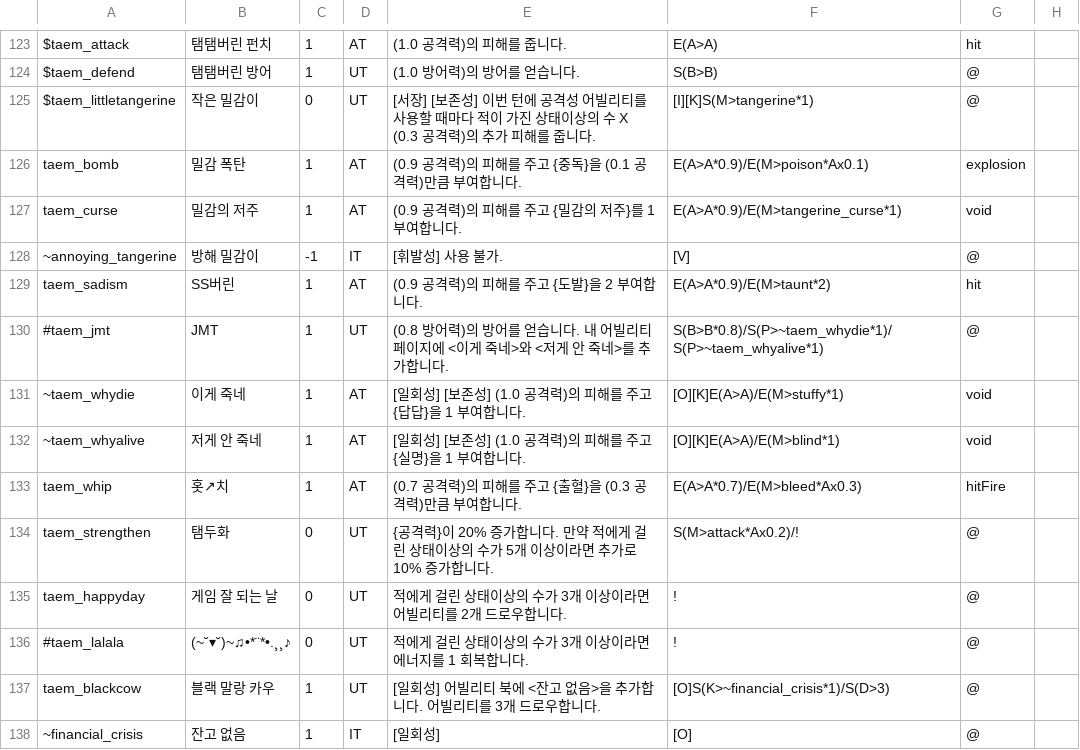
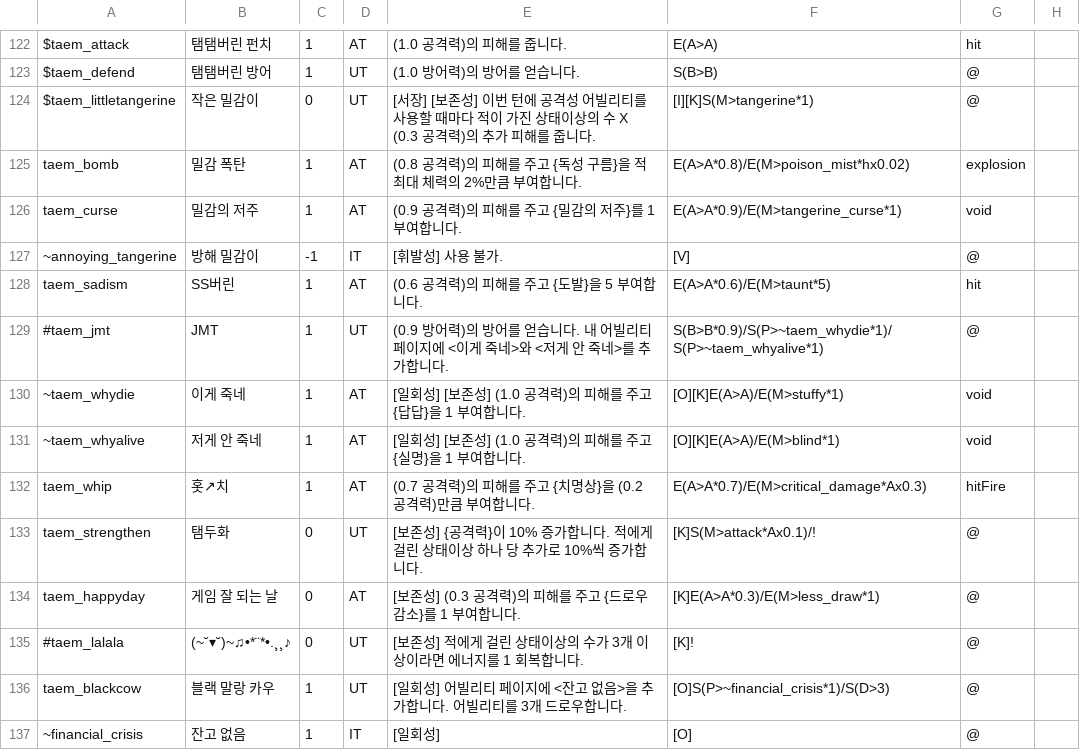
Before and after one commit to RMKroar/Streamers-Rise, a CSV file: character_ability.csv, drawn as a sheet; only a part is shown, gaps mark what is left out; the diff covers the shown part only.

Commit message:
Update character_ability.csv

```diff
--- a/character_ability.csv
+++ b/character_ability.csv
@@ -125,14 +124,14 @@ $taem_defend,탬탬버린 방어,1,UT,(1.0 방어력)의 방어를 얻습니다.
 $taem_littletangerine,작은 밀감이,0,UT,[서장] [보존성] 이번 턴에 공격성 어빌리티를 사용할 때마다 적이 가진 상태이상의 수 X (0.3 공격력)의 추가 피해를 줍니다.,[I][K]S(M>tangerine*1),@
-taem_bomb,밀감 폭탄,1,AT,(0.9 공격력)의 피해를 주고 {중독}을 (0.1 공격력)만큼 부여합니다.,E(A>A*0.9)/E(M>poison*Ax0.1),explosion
+taem_bomb,밀감 폭탄,1,AT,(0.8 공격력)의 피해를 주고 {독성 구름}을 적 최대 체력의 2%만큼 부여합니다.,E(A>A*0.8)/E(M>poison_mist*hx0.02),explosion
 taem_curse,밀감의 저주,1,AT,(0.9 공격력)의 피해를 주고 {밀감의 저주}를 1 부여합니다.,E(A>A*0.9)/E(M>tangerine_curse*1),void
 ~annoying_tangerine,방해 밀감이,-1,IT,[휘발성] 사용 불가.,[V],@
-taem_sadism,SS버린,1,AT,(0.9 공격력)의 피해를 주고 {도발}을 2 부여합니다.,E(A>A*0.9)/E(M>taunt*2),hit
-#taem_jmt,JMT,1,UT,(0.8 방어력)의 방어를 얻습니다. 내 어빌리티 페이지에 <이게 죽네>와 <저게 안 죽네>를 추가합니다.,S(B>B*0.8)/S(P>~taem_whydie*1)/S(P>~taem_whyalive*1),@
+taem_sadism,SS버린,1,AT,(0.6 공격력)의 피해를 주고 {도발}을 5 부여합니다.,E(A>A*0.6)/E(M>taunt*5),hit
+#taem_jmt,JMT,1,UT,(0.9 방어력)의 방어를 얻습니다. 내 어빌리티 페이지에 <이게 죽네>와 <저게 안 죽네>를 추가합니다.,S(B>B*0.9)/S(P>~taem_whydie*1)/S(P>~taem_whyalive*1),@
 ~taem_whydie,이게 죽네,1,AT,[일회성] [보존성] (1.0 공격력)의 피해를 주고 {답답}을 1 부여합니다.,[O][K]E(A>A)/E(M>stuffy*1),void
 ~taem_whyalive,저게 안 죽네,1,AT,[일회성] [보존성] (1.0 공격력)의 피해를 주고 {실명}을 1 부여합니다.,[O][K]E(A>A)/E(M>blind*1),void
-taem_whip,홋↗치,1,AT,(0.7 공격력)의 피해를 주고 {출혈}을 (0.3 공격력)만큼 부여합니다.,E(A>A*0.7)/E(M>bleed*Ax0.3),hitFire
-taem_strengthen,탬두화,0,UT,{공격력}이 20% 증가합니다. 만약 적에게 걸린 상태이상의 수가 5개 이상이라면 추가로 10% 증가합니다.,S(M>attack*Ax0.2)/!,@
-taem_happyday,게임 잘 되는 날,0,UT,적에게 걸린 상태이상의 수가 3개 이상이라면 어빌리티를 2개 드로우합니다.,!,@
-#taem_lalala,(~˘▾˘)~♫•*¨*•.¸¸♪,0,UT,적에게 걸린 상태이상의 수가 3개 이상이라면 에너지를 1 회복합니다.,!,@
-taem_blackcow,블랙 말랑 카우,1,UT,[일회성] 어빌리티 북에 <잔고 없음>을 추가합니다. 어빌리티를 3개 드로우합니다.,[O]S(K>~financial_crisis*1)/S(D>3),@
+taem_whip,홋↗치,1,AT,(0.7 공격력)의 피해를 주고 {치명상}을 (0.2 공격력)만큼 부여합니다.,E(A>A*0.7)/E(M>critical_damage*Ax0.3),hitFire
+taem_strengthen,탬두화,0,UT,[보존성] {공격력}이 10% 증가합니다. 적에게 걸린 상태이상 하나 당 추가로 10%씩 증가합니다.,[K]S(M>attack*Ax0.1)/!,@
+taem_happyday,게임 잘 되는 날,0,AT,[보존성] (0.3 공격력)의 피해를 주고 {드로우 감소}를 1 부여합니다.,[K]E(A>A*0.3)/E(M>less_draw*1),@
+#taem_lalala,(~˘▾˘)~♫•*¨*•.¸¸♪,0,UT,[보존성] 적에게 걸린 상태이상의 수가 3개 이상이라면 에너지를 1 회복합니다.,[K]!,@
+taem_blackcow,블랙 말랑 카우,1,UT,[일회성] 어빌리티 페이지에 <잔고 없음>을 추가합니다. 어빌리티를 3개 드로우합니다.,[O]S(P>~financial_crisis*1)/S(D>3),@
 ~financial_crisis,잔고 없음,1,IT,[일회성],[O],@
```
Also changed, not shown: 2 removed rows and 19 edited cells elsewhere in this file.
